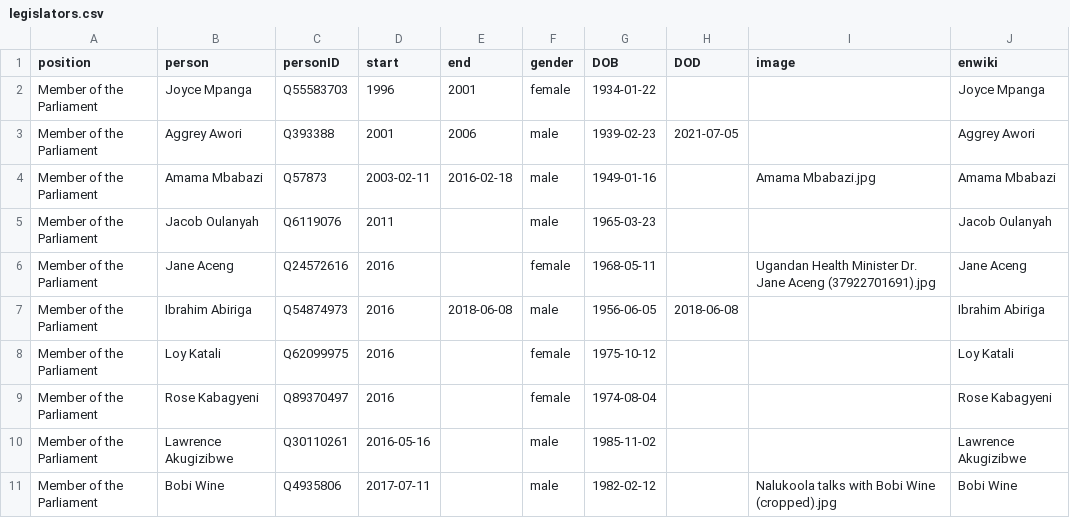
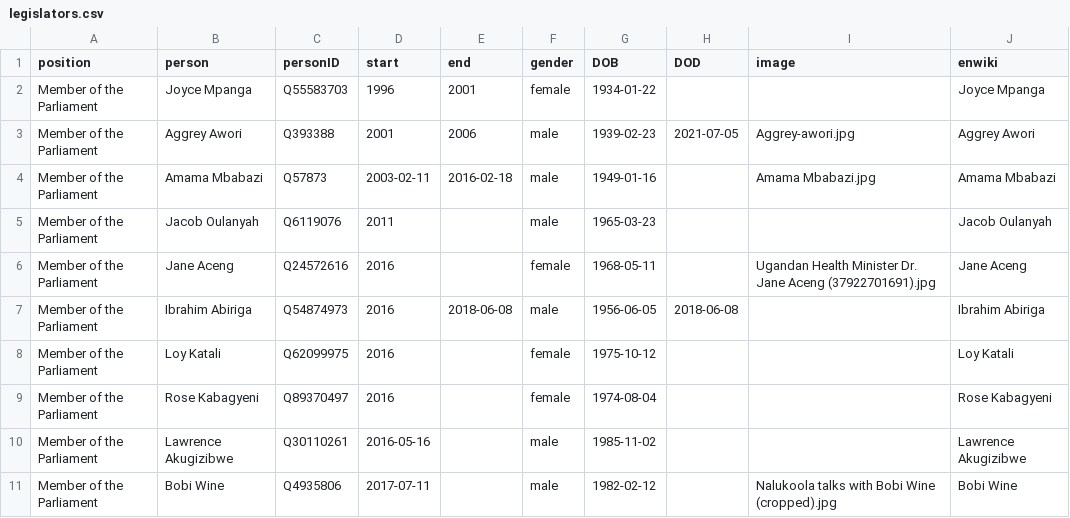
Before and after one commit to every-politician-scrapers/uganda-ministers, a CSV file: html/legislators.csv, drawn as a sheet.

Commit message:
PCB update

```diff
--- a/html/legislators.csv
+++ b/html/legislators.csv
@@ -2,3 +2,3 @@ position,person,personID,start,end,gender,DOB,DOD,image,enwiki
 Member of the Parliament,Joyce Mpanga,Q55583703,1996,2001,female,1934-01-22,,,Joyce Mpanga
-Member of the Parliament,Aggrey Awori,Q393388,2001,2006,male,1939-02-23,2021-07-05,,Aggrey Awori
+Member of the Parliament,Aggrey Awori,Q393388,2001,2006,male,1939-02-23,2021-07-05,Aggrey-awori.jpg,Aggrey Awori
 Member of the Parliament,Amama Mbabazi,Q57873,2003-02-11,2016-02-18,male,1949-01-16,,Amama Mbabazi.jpg,Amama Mbabazi
```
